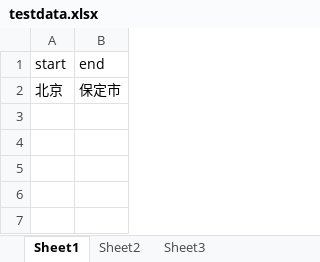
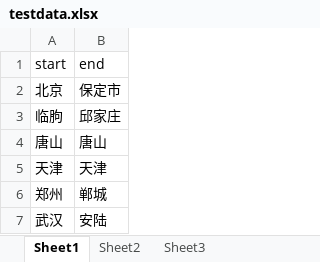
Before and after one commit to zzx4883590/zzxtest, an Excel workbook: YXTX_new_zzx/all_Case/testdata.xlsx, sheet Sheet1, drawn as a sheet; values as stored, in another font and other column widths than the file's, no borders; the diff names each change by its address in the sheet, - before the commit and + after, or states it on an @@ line.

```diff
--- a/YXTX_new_zzx/all_Case/testdata.xlsx (sheet Sheet1)
+++ b/YXTX_new_zzx/all_Case/testdata.xlsx (sheet Sheet1)
+row 3: 临朐 | 邱家庄
+row 4: 唐山 | 唐山
+row 5: 天津 | 天津
+row 6: 郑州 | 郸城
+row 7: 武汉 | 安陆
```
Also changed, not shown: 18 other files.
